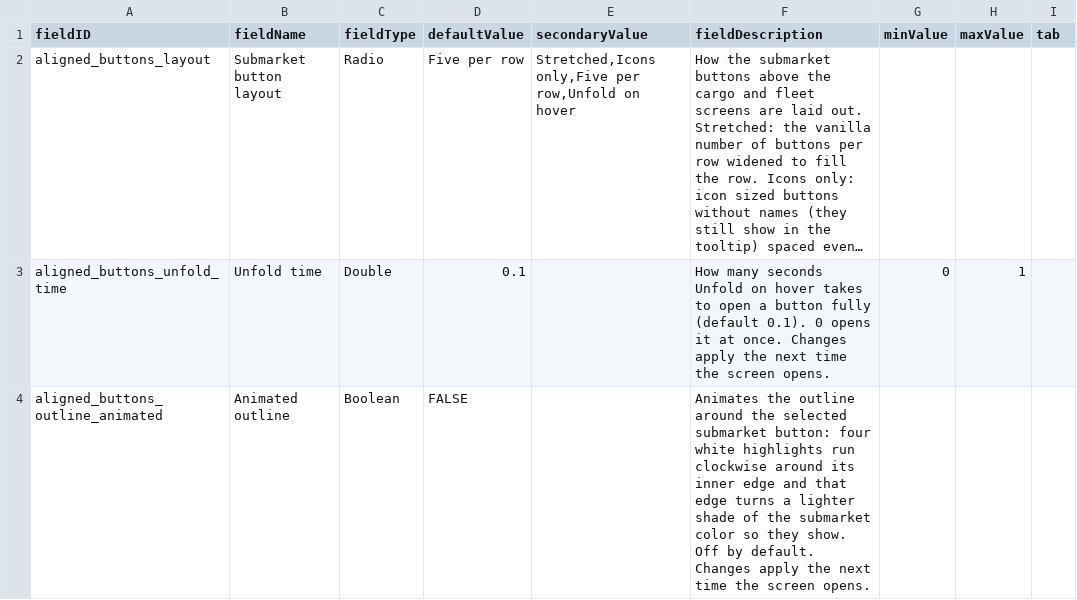
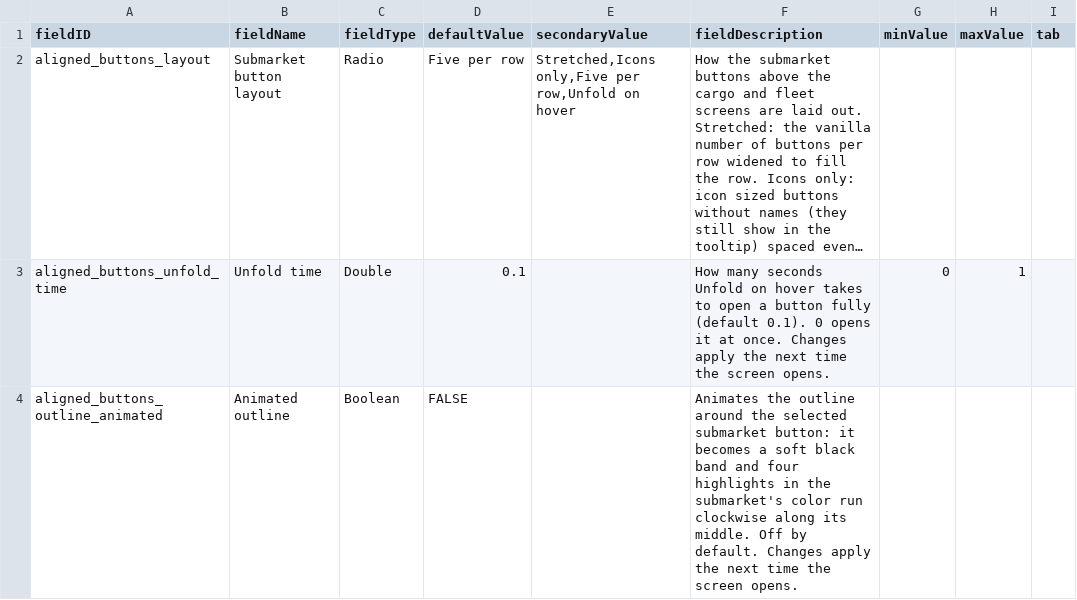
Before and after one commit to SirHartley/Aligned.Buttons, a CSV file: data/config/LunaSettings.csv, drawn as a sheet; long unchanged cells end in …; the diff names each change by its address in the sheet, - before the commit and + after, or states it on an @@ line.

```diff
--- a/data/config/LunaSettings.csv
+++ b/data/config/LunaSettings.csv
-F4 (fieldDescription): …submarket button: four white highlights run clockwise around its inner edge and that edge turns a lighter shade of the submarket color so they show. Off by…
+F4 (fieldDescription): …submarket button: it becomes a soft black band and four highlights in the submarket's color run clockwise along its middle. Off by…
```
Also changed, not shown: 5 other files.
